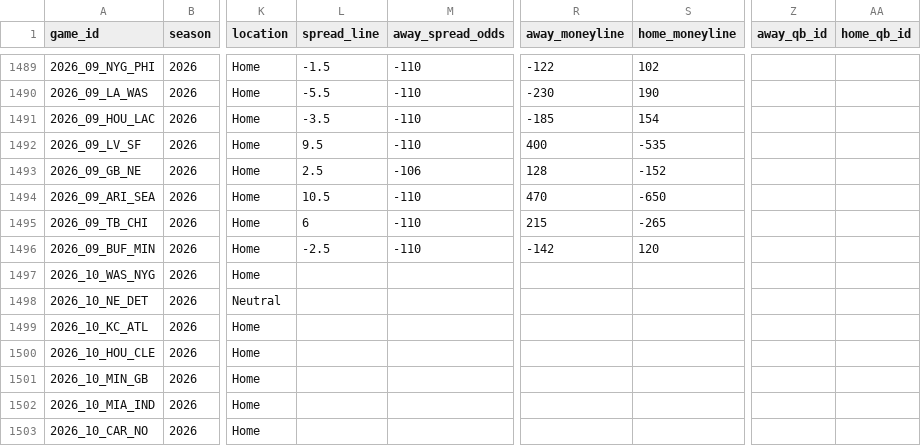
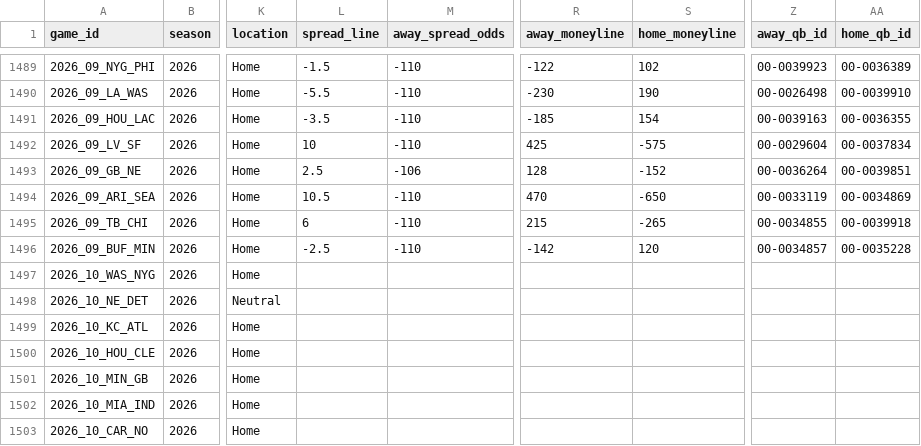
Before and after one commit to GeddyLifeson/nfl-dashboard, a CSV file: data/games.csv, drawn as a sheet; only a part is shown, gaps mark what is left out; the diff covers the shown part only; the diff names each change by its address in the sheet, - before the commit and + after, or states it on an @@ line.

```diff
--- a/data/games.csv
+++ b/data/games.csv
-Z1489 (away_qb_id): (empty)
+Z1489 (away_qb_id): 00-0039923
-AA1489 (home_qb_id): (empty)
+AA1489 (home_qb_id): 00-0036389
-Z1490 (away_qb_id): (empty)
+Z1490 (away_qb_id): 00-0026498
-AA1490 (home_qb_id): (empty)
+AA1490 (home_qb_id): 00-0039910
-Z1491 (away_qb_id): (empty)
+Z1491 (away_qb_id): 00-0039163
-AA1491 (home_qb_id): (empty)
+AA1491 (home_qb_id): 00-0036355
-L1492 (spread_line): 9.5
+L1492 (spread_line): 10
-R1492 (away_moneyline): 400
+R1492 (away_moneyline): 425
-S1492 (home_moneyline): -535
+S1492 (home_moneyline): -575
-Z1492 (away_qb_id): (empty)
+Z1492 (away_qb_id): 00-0029604
-AA1492 (home_qb_id): (empty)
+AA1492 (home_qb_id): 00-0037834
-Z1493 (away_qb_id): (empty)
+Z1493 (away_qb_id): 00-0036264
-AA1493 (home_qb_id): (empty)
+AA1493 (home_qb_id): 00-0039851
-Z1494 (away_qb_id): (empty)
+Z1494 (away_qb_id): 00-0033119
-AA1494 (home_qb_id): (empty)
+AA1494 (home_qb_id): 00-0034869
-Z1495 (away_qb_id): (empty)
+Z1495 (away_qb_id): 00-0034855
-AA1495 (home_qb_id): (empty)
+AA1495 (home_qb_id): 00-0039918
-Z1496 (away_qb_id): (empty)
+Z1496 (away_qb_id): 00-0034857
-AA1496 (home_qb_id): (empty)
+AA1496 (home_qb_id): 00-0035228
```
Also changed, not shown: 32 edited cells elsewhere in this file, 5 other files.
